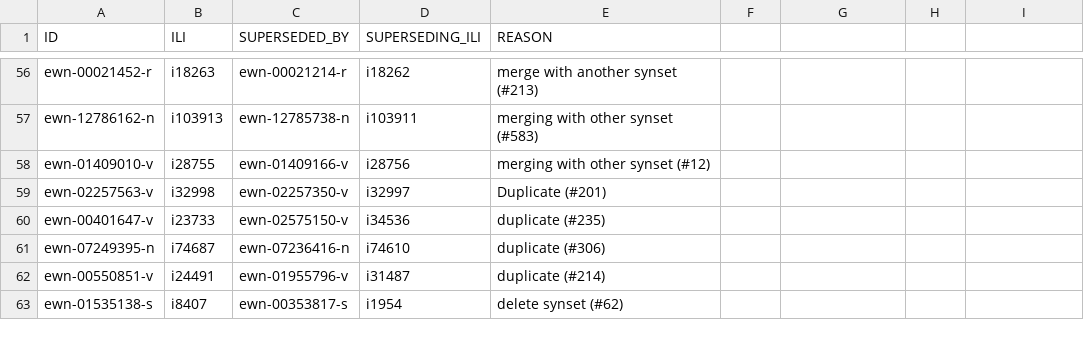
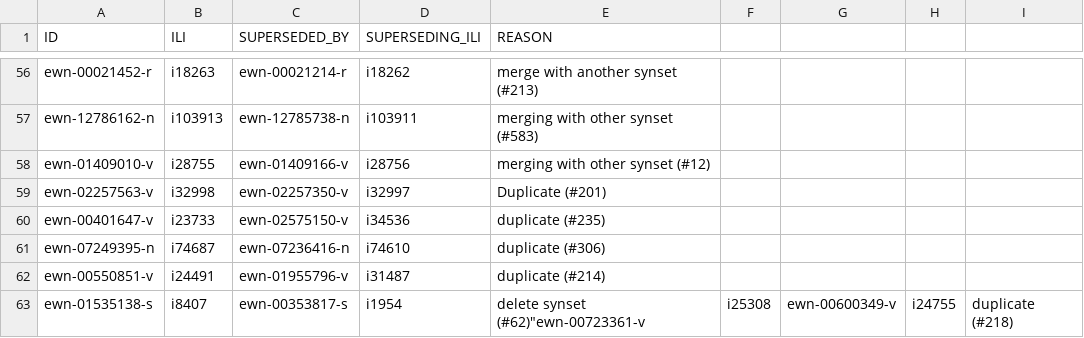
Before and after one commit to globalwordnet/english-wordnet, a CSV file: src/deprecations.csv, drawn as a sheet; only a part is shown, gaps mark what is left out.

Commit message:
Changing a definition and deleting a synset
Closes #218

```diff
--- a/src/deprecations.csv
+++ b/src/deprecations.csv
@@ -62,2 +62,2 @@
 "ewn-00550851-v","i24491","ewn-01955796-v","i31487","duplicate (#214)"
-"ewn-01535138-s","i8407","ewn-00353817-s","i1954","delete synset (#62)"
+"ewn-01535138-s","i8407","ewn-00353817-s","i1954","delete synset (#62)""ewn-00723361-v","i25308","ewn-00600349-v","i24755","duplicate (#218)"
```
Also changed, not shown: 8 other files.
